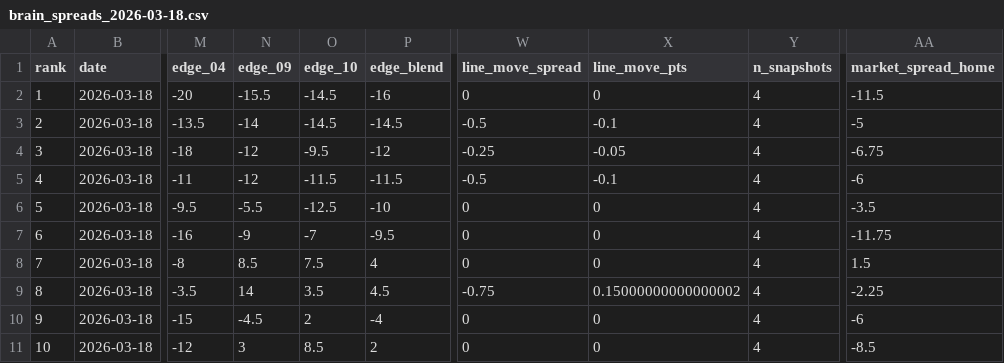
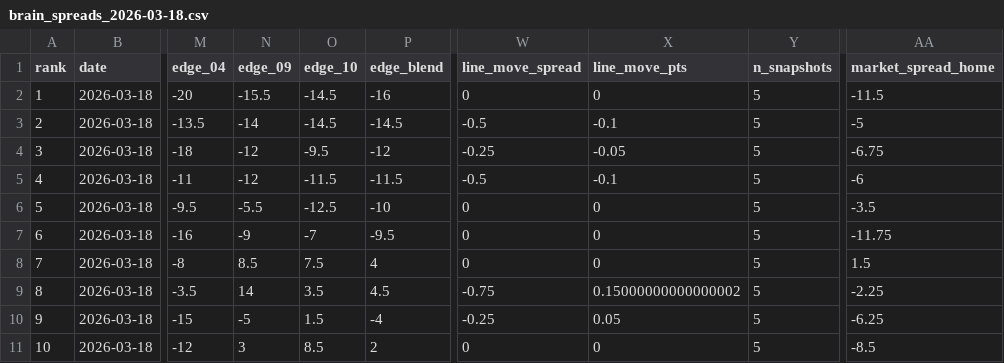
Before and after one commit to CameronBroussard6/cbb-site, a CSV file: data/brain_spreads_2026-03-18.csv, drawn as a sheet; only a part is shown, gaps mark what is left out; the diff names each change by its address in the sheet, - before the commit and + after, or states it on an @@ line.

```diff
--- a/data/brain_spreads_2026-03-18.csv
+++ b/data/brain_spreads_2026-03-18.csv
-Y2:Y11 (n_snapshots): 4
+Y2:Y11 (n_snapshots): 5
-N10 (edge_09): -4.5
+N10 (edge_09): -5
-O10 (edge_10): 2
+O10 (edge_10): 1.5
-W10 (line_move_spread): 0
+W10 (line_move_spread): -0.25
-X10 (line_move_pts): 0
+X10 (line_move_pts): 0.05
-AA10 (market_spread_home): -6
+AA10 (market_spread_home): -6.25
```
Also changed, not shown: data/brain_game_totals_2026-03-18.csv, data/brain_game_totals_2026-03-19.csv, 11 other files.
